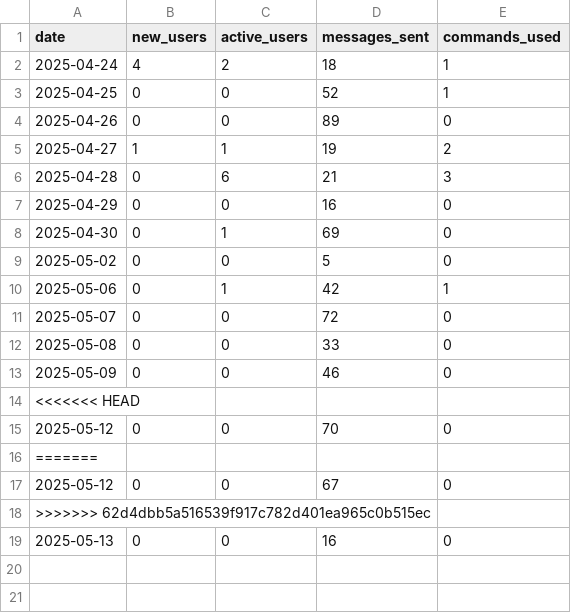
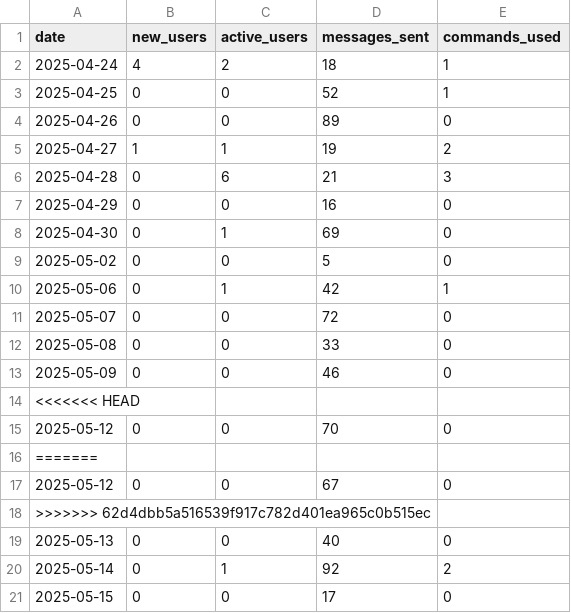
Before and after one commit to PabloMarzol/tele_algo, a CSV file: bot_data/analytics.csv, drawn as a sheet.

```diff
--- a/bot_data/analytics.csv
+++ b/bot_data/analytics.csv
@@ -18,2 +18,4 @@ date,new_users,active_users,messages_sent,commands_used
 >>>>>>> 62d4dbb5a516539f917c782d401ea965c0b515ec,,,,
-2025-05-13,0,0,16,0
+2025-05-13,0,0,40,0
+2025-05-14,0,1,92,2
+2025-05-15,0,0,17,0
```
Also changed, not shown: bot_data/group_members.csv, bot_data/users.csv, 9 other files.
